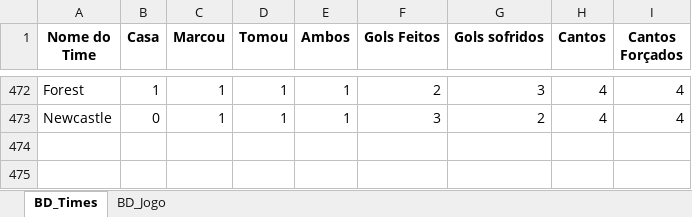
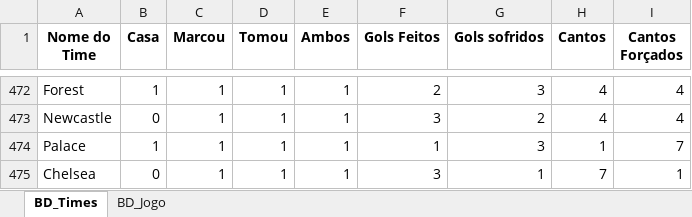
Before and after one commit to marcoscerqueira2603/pagina_apostas, an Excel workbook: ingles.xlsx, sheet BD_Times, drawn as a sheet; only a part is shown, gaps mark what is left out; values as stored, in another font and other column widths than the file's, no borders; the diff names each change by its address in the sheet, - before the commit and + after, or states it on an @@ line.

```diff
--- a/ingles.xlsx (sheet BD_Times)
+++ b/ingles.xlsx (sheet BD_Times)
+row 474: Palace | 1 | 1 | 1 | 1 | 1 | 3 | 1 | 7
+row 475: Chelsea | 0 | 1 | 1 | 1 | 3 | 1 | 7 | 1
```
Also changed, not shown: sheet BD_Jogo, chines.xlsx, espanhol.xlsx, 9 other files.
